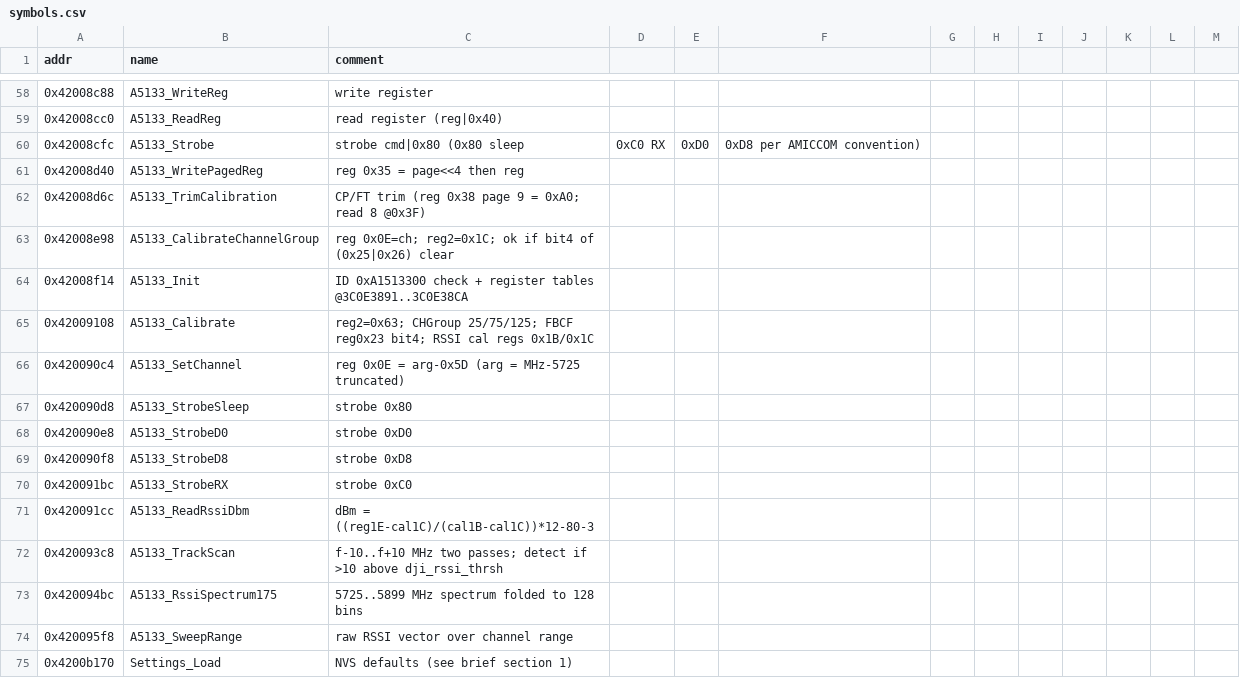
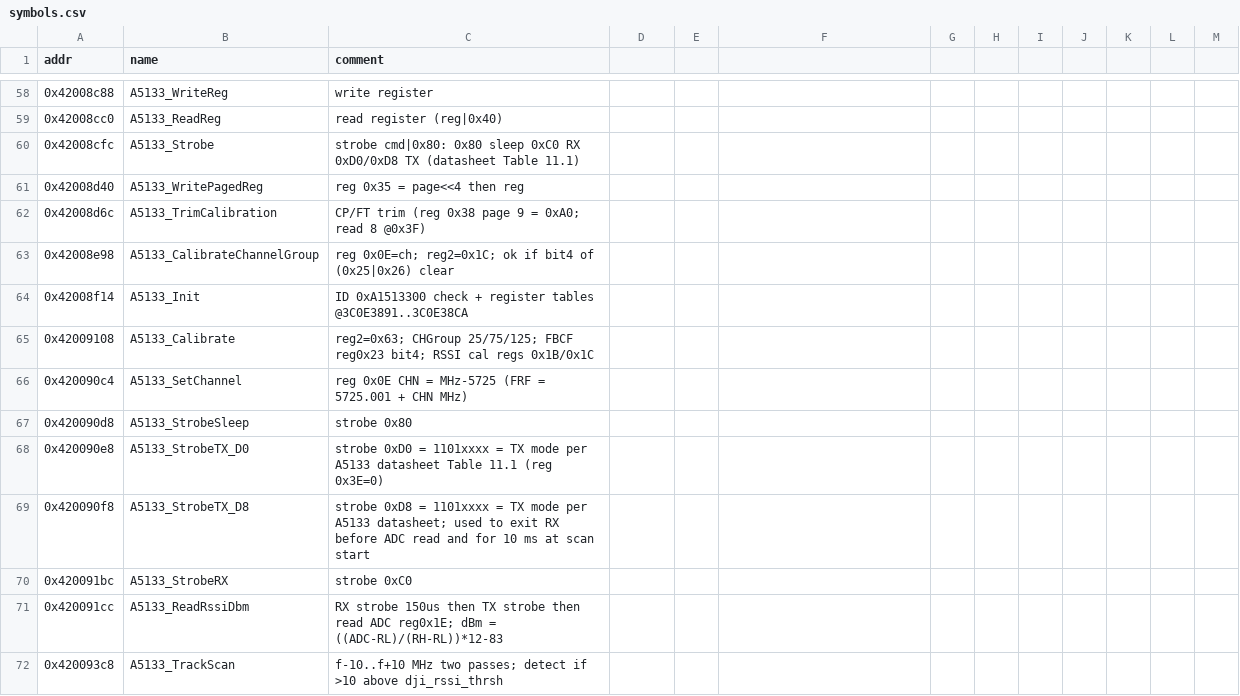
Before and after one commit to PiMo131/AerixRF, a CSV file: tools/ghidra/tsukorok/symbols.csv, drawn as a sheet; only a part is shown, gaps mark what is left out; the shorter side is filled out with more unchanged rows.

```diff
--- a/tools/ghidra/tsukorok/symbols.csv
+++ b/tools/ghidra/tsukorok/symbols.csv
@@ -59,3 +59,3 @@ addr,name,comment
 0x42008cc0,A5133_ReadReg,read register (reg|0x40)
-0x42008cfc,A5133_Strobe,strobe cmd|0x80 (0x80 sleep, 0xC0 RX, 0xD0, 0xD8 per AMICCOM convention)
+0x42008cfc,A5133_Strobe,strobe cmd|0x80: 0x80 sleep 0xC0 RX 0xD0/0xD8 TX (datasheet Table 11.1)
 0x42008d40,A5133_WritePagedReg,reg 0x35 = page<<4 then reg
@@ -65,8 +65,8 @@ addr,name,comment
 0x42009108,A5133_Calibrate,reg2=0x63; CHGroup 25/75/125; FBCF reg0x23 bit4; RSSI cal regs 0x1B/0x1C
-0x420090c4,A5133_SetChannel,reg 0x0E = arg-0x5D (arg = MHz-5725 truncated)
+0x420090c4,A5133_SetChannel,reg 0x0E CHN = MHz-5725 (FRF = 5725.001 + CHN MHz)
 0x420090d8,A5133_StrobeSleep,strobe 0x80
-0x420090e8,A5133_StrobeD0,strobe 0xD0
-0x420090f8,A5133_StrobeD8,strobe 0xD8
+0x420090e8,A5133_StrobeTX_D0,strobe 0xD0 = 1101xxxx = TX mode per A5133 datasheet Table 11.1 (reg 0x3E=0)
+0x420090f8,A5133_StrobeTX_D8,strobe 0xD8 = 1101xxxx = TX mode per A5133 datasheet; used to exit RX before ADC read and for 10 ms at scan start
 0x420091bc,A5133_StrobeRX,strobe 0xC0
-0x420091cc,A5133_ReadRssiDbm,dBm = ((reg1E-cal1C)/(cal1B-cal1C))*12-80-3
+0x420091cc,A5133_ReadRssiDbm,RX strobe 150us then TX strobe then read ADC reg0x1E; dBm = ((ADC-RL)/(RH-RL))*12-83
 0x420093c8,A5133_TrackScan,f-10..f+10 MHz two passes; detect if >10 above dji_rssi_thrsh
```
Also changed, not shown: 1 other file.
